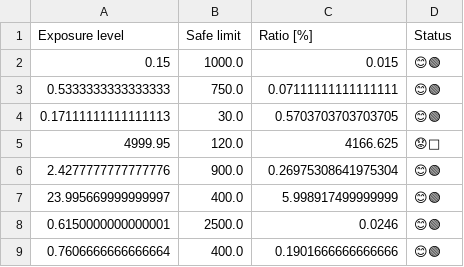
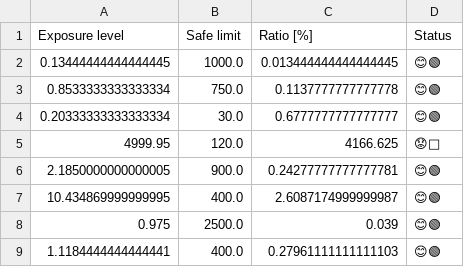
Before and after one commit to WexTheX/Bachelor-E2511, a CSV file: testOnFile/summary.csv, drawn as a sheet.

```diff
--- a/testOnFile/summary.csv
+++ b/testOnFile/summary.csv
@@ -1,9 +1,9 @@
 Exposure level,Safe limit,Ratio [%],Status
-0.15,1000.0,0.015,😊🟢
-0.5333333333333333,750.0,0.07111111111111111,😊🟢
-0.17111111111111113,30.0,0.5703703703703705,😊🟢
+0.13444444444444445,1000.0,0.013444444444444445,😊🟢
+0.8533333333333334,750.0,0.1137777777777778,😊🟢
+0.20333333333333334,30.0,0.6777777777777777,😊🟢
 4999.95,120.0,4166.625,😟🔴
-2.4277777777777776,900.0,0.26975308641975304,😊🟢
-23.995669999999997,400.0,5.998917499999999,😊🟢
-0.6150000000000001,2500.0,0.0246,😊🟢
-0.7606666666666664,400.0,0.1901666666666666,😊🟢
+2.1850000000000005,900.0,0.24277777777777781,😊🟢
+10.434869999999995,400.0,2.6087174999999987,😊🟢
+0.975,2500.0,0.039,😊🟢
+1.1184444444444441,400.0,0.27961111111111103,😊🟢
```
Also changed, not shown: 13 other files.
